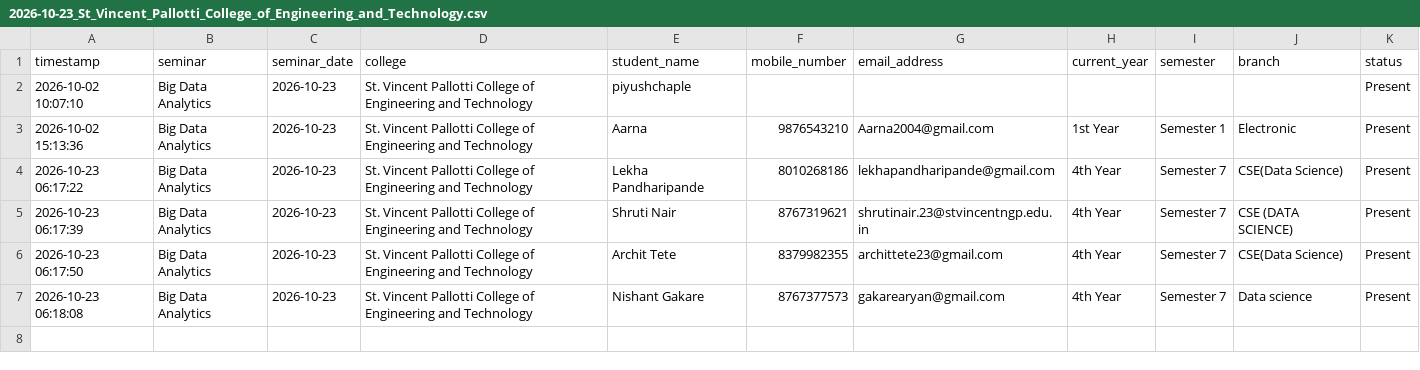
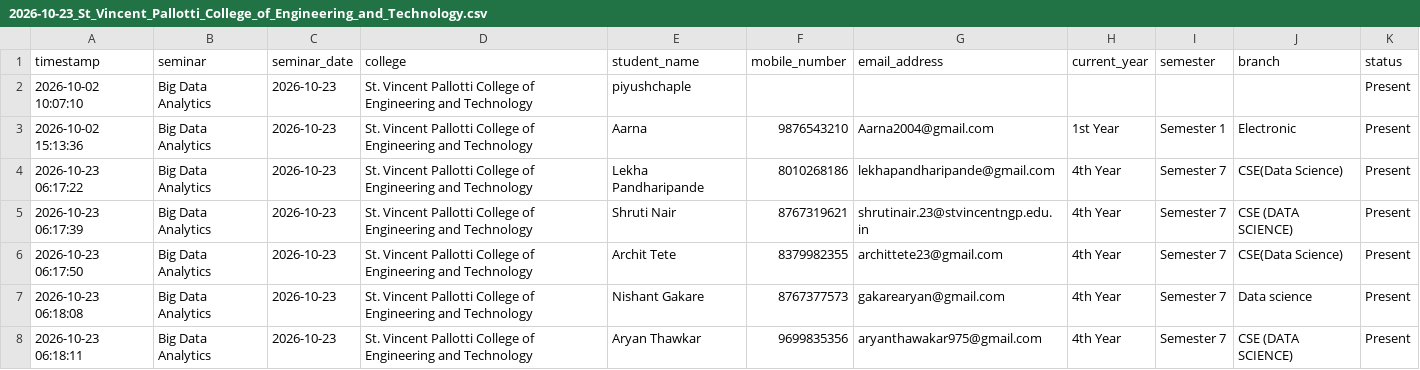
Before and after one commit to Niyaturetech/nt-student-attendance, a CSV file: attendance/2026-10-23_St_Vincent_Pallotti_College_of_Engineering_and_Technology.csv, drawn as a sheet.

Commit message:
Update seminar attendance: 2026-10-23_St_Vincent_Pallotti_College_of_Engineering_and_Technology.csv

```diff
--- a/attendance/2026-10-23_St_Vincent_Pallotti_College_of_Engineering_and_Technology.csv
+++ b/attendance/2026-10-23_St_Vincent_Pallotti_College_of_Engineering_and_Technology.csv
@@ -7 +7,2 @@ timestamp,seminar,seminar_date,college,student_name,mobile_number,email_address,
 2026-10-23 06:18:08,Big Data Analytics,2026-10-23,St. Vincent Pallotti College of Engineering and Technology,Nishant Gakare,8767377573,gakarearyan@gmail.com,4th Year,Semester 7,Data science,Present
+2026-10-23 06:18:11,Big Data Analytics,2026-10-23,St. Vincent Pallotti College of Engineering and Technology,Aryan Thawkar,9699835356,aryanthawakar975@gmail.com,4th Year,Semester 7,CSE (DATA SCIENCE),Present
```
